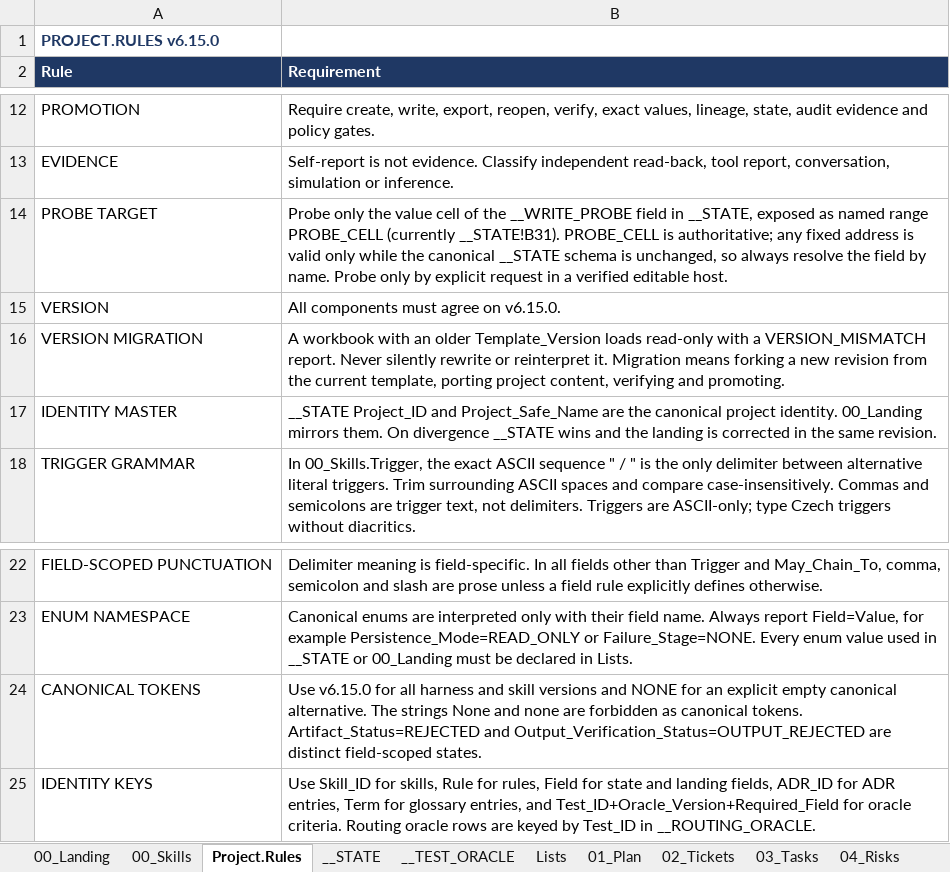
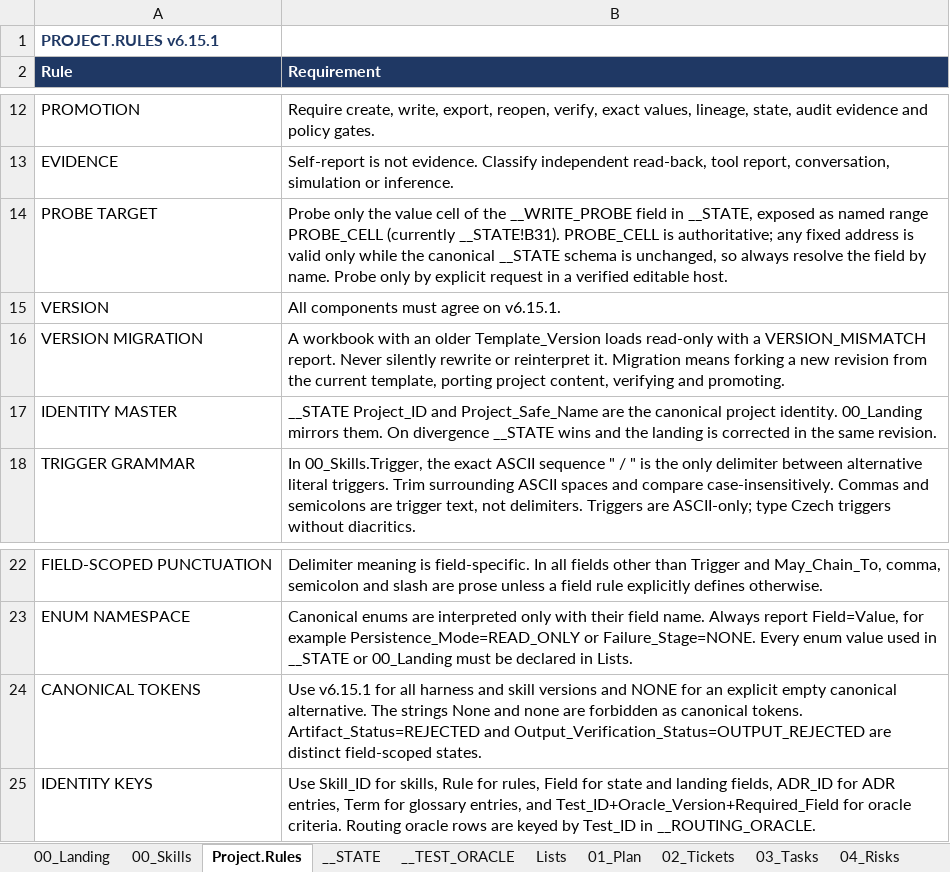
Before and after one commit to tkromsa/verifiable-copilot-harness, an Excel workbook: core/VCH_ProjectTemplate.xlsx, sheet Project.Rules, drawn as a sheet; only a part is shown, gaps mark what is left out; values as stored, in another font and other column widths than the file's, no borders; the diff names each change by its address in the sheet, - before the commit and + after, or states it on an @@ line.

```diff
--- a/core/VCH_ProjectTemplate.xlsx (sheet Project.Rules)
+++ b/core/VCH_ProjectTemplate.xlsx (sheet Project.Rules)
-A1 (Rule): PROJECT.RULES v6.15.0
+A1 (Rule): PROJECT.RULES v6.15.1
-B15 (Requirement): All components must agree on v6.15.0.
+B15 (Requirement): All components must agree on v6.15.1.
-B24 (Requirement): Use v6.15.0 for all…
+B24 (Requirement): Use v6.15.1 for all…
```
Also changed, not shown: sheet 00_Skills, sheet __ADR, sheet __STATE, sheet __TEST_ORACLE, sheet 00_Landing, sheet Lists, 1 more sheet, core/VCH_HarnessCore.xlsx.
